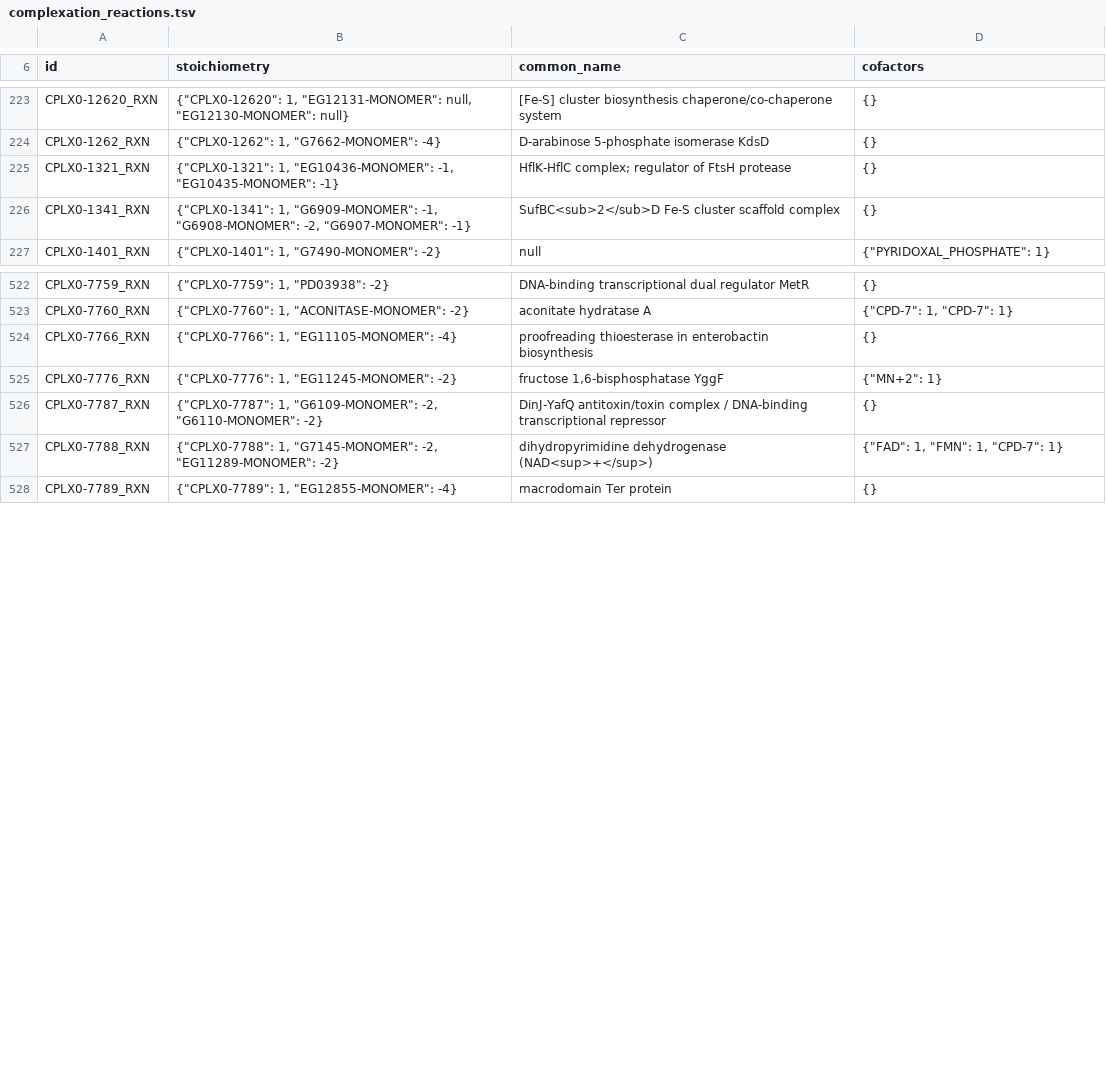
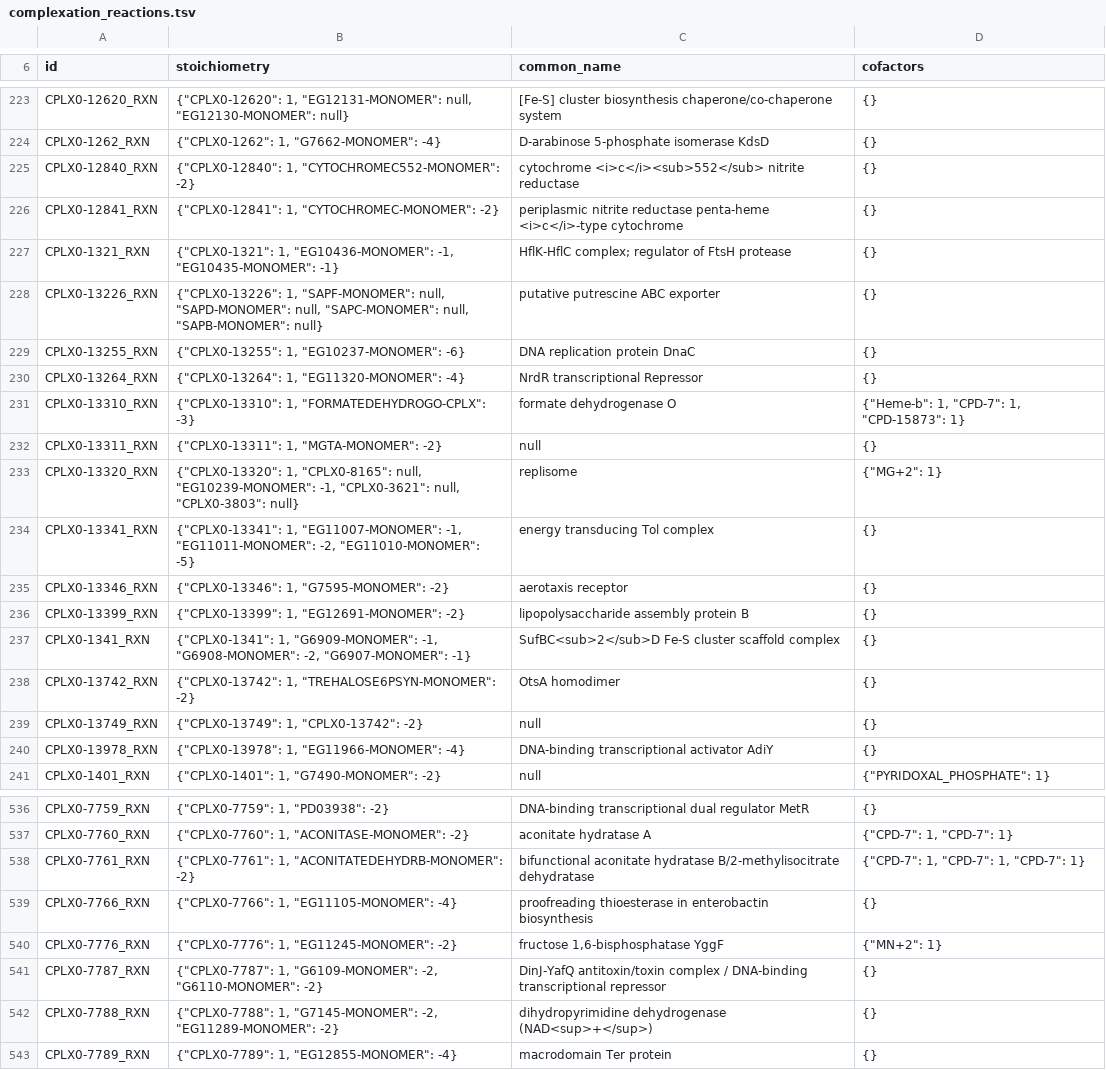
Before and after one commit to vivarium-collective/v2ecoli, a TSV file: v2ecoli/reconstruction/ecoli/flat/complexation_reactions.tsv, drawn as a sheet; only a part is shown, gaps mark what is left out; the diff covers the shown part only.

```diff
--- a/v2ecoli/reconstruction/ecoli/flat/complexation_reactions.tsv
+++ b/v2ecoli/reconstruction/ecoli/flat/complexation_reactions.tsv
@@ -224,4 +224,18 @@
 "CPLX0-1262_RXN"	{"CPLX0-1262": 1, "G7662-MONOMER": -4}	"D-arabinose 5-phosphate isomerase KdsD"	{}
+"CPLX0-12840_RXN"	{"CPLX0-12840": 1, "CYTOCHROMEC552-MONOMER": -2}	"cytochrome <i>c</i><sub>552</sub> nitrite reductase"	{}
+"CPLX0-12841_RXN"	{"CPLX0-12841": 1, "CYTOCHROMEC-MONOMER": -2}	"periplasmic nitrite reductase penta-heme <i>c</i>-type cytochrome"	{}
 "CPLX0-1321_RXN"	{"CPLX0-1321": 1, "EG10436-MONOMER": -1, "EG10435-MONOMER": -1}	"HflK-HflC complex; regulator of FtsH protease"	{}
+"CPLX0-13226_RXN"	{"CPLX0-13226": 1, "SAPF-MONOMER": null, "SAPD-MONOMER": null, "SAPC-MONOMER": null, "SAPB-MONOMER": null}	"putative putrescine ABC exporter"	{}
+"CPLX0-13255_RXN"	{"CPLX0-13255": 1, "EG10237-MONOMER": -6}	"DNA replication protein DnaC"	{}
+"CPLX0-13264_RXN"	{"CPLX0-13264": 1, "EG11320-MONOMER": -4}	"NrdR transcriptional Repressor"	{}
+"CPLX0-13310_RXN"	{"CPLX0-13310": 1, "FORMATEDEHYDROGO-CPLX": -3}	"formate dehydrogenase O"	{"Heme-b": 1, "CPD-7": 1, "CPD-15873": 1}
+"CPLX0-13311_RXN"	{"CPLX0-13311": 1, "MGTA-MONOMER": -2}	null	{}
+"CPLX0-13320_RXN"	{"CPLX0-13320": 1, "CPLX0-8165": null, "EG10239-MONOMER": -1, "CPLX0-3621": null, "CPLX0-3803": null}	"replisome"	{"MG+2": 1}
+"CPLX0-13341_RXN"	{"CPLX0-13341": 1, "EG11007-MONOMER": -1, "EG11011-MONOMER": -2, "EG11010-MONOMER": -5}	"energy transducing Tol complex"	{}
+"CPLX0-13346_RXN"	{"CPLX0-13346": 1, "G7595-MONOMER": -2}	"aerotaxis receptor"	{}
+"CPLX0-13399_RXN"	{"CPLX0-13399": 1, "EG12691-MONOMER": -2}	"lipopolysaccharide assembly protein B"	{}
 "CPLX0-1341_RXN"	{"CPLX0-1341": 1, "G6909-MONOMER": -1, "G6908-MONOMER": -2, "G6907-MONOMER": -1}	"SufBC<sub>2</sub>D Fe-S cluster scaffold complex"	{}
+"CPLX0-13742_RXN"	{"CPLX0-13742": 1, "TREHALOSE6PSYN-MONOMER": -2}	"OtsA homodimer"	{}
+"CPLX0-13749_RXN"	{"CPLX0-13749": 1, "CPLX0-13742": -2}	null	{}
+"CPLX0-13978_RXN"	{"CPLX0-13978": 1, "EG11966-MONOMER": -4}	"DNA-binding transcriptional activator AdiY"	{}
 "CPLX0-1401_RXN"	{"CPLX0-1401": 1, "G7490-MONOMER": -2}	null	{"PYRIDOXAL_PHOSPHATE": 1}
@@ -523,2 +537,3 @@
 "CPLX0-7760_RXN"	{"CPLX0-7760": 1, "ACONITASE-MONOMER": -2}	"aconitate hydratase A"	{"CPD-7": 1, "CPD-7": 1}
+"CPLX0-7761_RXN"	{"CPLX0-7761": 1, "ACONITATEDEHYDRB-MONOMER": -2}	"bifunctional aconitate hydratase B/2-methylisocitrate dehydratase"	{"CPD-7": 1, "CPD-7": 1, "CPD-7": 1}
 "CPLX0-7766_RXN"	{"CPLX0-7766": 1, "EG11105-MONOMER": -4}	"proofreading thioesterase in enterobactin biosynthesis"	{}
@@ -526,3 +541,3 @@
 "CPLX0-7787_RXN"	{"CPLX0-7787": 1, "G6109-MONOMER": -2, "G6110-MONOMER": -2}	"DinJ-YafQ antitoxin/toxin complex / DNA-binding transcriptional repressor"	{}
-"CPLX0-7788_RXN"	{"CPLX0-7788": 1, "G7145-MONOMER": -2, "EG11289-MONOMER": -2}	"dihydropyrimidine dehydrogenase (NAD<sup>+</sup>)"	{"FAD": 1, "FMN": 1, "CPD-7": 1}
+"CPLX0-7788_RXN"	{"CPLX0-7788": 1, "G7145-MONOMER": -2, "EG11289-MONOMER": -2}	"dihydropyrimidine dehydrogenase (NAD<sup>+</sup>)"	{}
 "CPLX0-7789_RXN"	{"CPLX0-7789": 1, "EG12855-MONOMER": -4}	"macrodomain Ter protein"	{}
```
Also changed, not shown: 27 edited cells elsewhere in this file, v2ecoli/reconstruction/ecoli/flat/dna_sites.tsv, v2ecoli/reconstruction/ecoli/flat/equilibrium_reactions.tsv, 21 other files.
